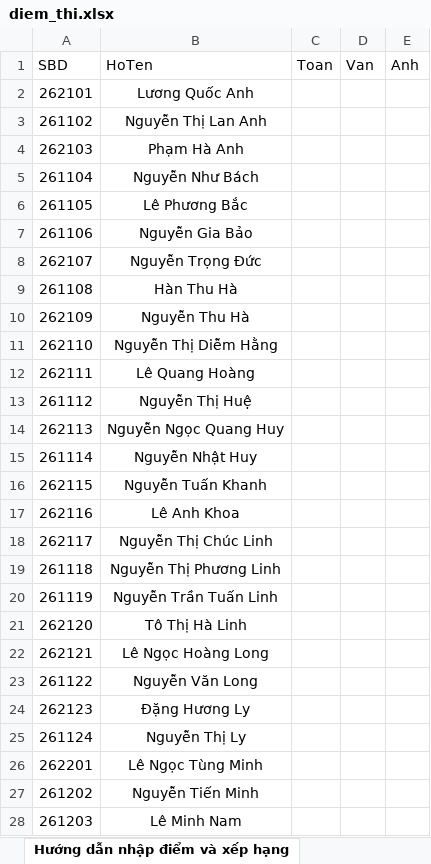
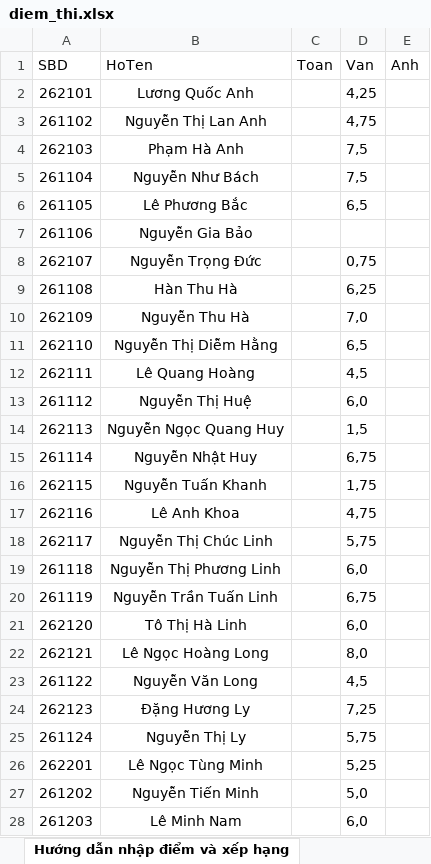
Before and after one commit to dethionlinecuathayquan-gif/tracuudiemthikhaosatthcshoangphuong, an Excel workbook: diem_thi.xlsx, sheet Hướng dẫn nhập điểm và xếp hạng, drawn as a sheet; only a part is shown; values as stored, in another font and other column widths than the file's, no borders; the diff covers the shown part only; the diff names each change by its address in the sheet, - before the commit and + after, or states it on an @@ line.

Commit message:
Add files via upload

```diff
--- a/diem_thi.xlsx (sheet Hướng dẫn nhập điểm và xếp hạng)
+++ b/diem_thi.xlsx (sheet Hướng dẫn nhập điểm và xếp hạng)
-D2 (Van): (empty)
+D2 (Van): 4,25
-D3 (Van): (empty)
+D3 (Van): 4,75
-D4:D5 (Van): (empty)
+D4:D5 (Van): 7,5
-D6 (Van): (empty)
+D6 (Van): 6,5
-D8 (Van): (empty)
+D8 (Van): 0,75
-D9 (Van): (empty)
+D9 (Van): 6,25
-D10 (Van): (empty)
+D10 (Van): 7,0
-D11 (Van): (empty)
+D11 (Van): 6,5
-D12 (Van): (empty)
+D12 (Van): 4,5
-D13 (Van): (empty)
+D13 (Van): 6,0
-D14 (Van): (empty)
+D14 (Van): 1,5
-D15 (Van): (empty)
+D15 (Van): 6,75
-D16 (Van): (empty)
+D16 (Van): 1,75
-D17 (Van): (empty)
+D17 (Van): 4,75
-D18 (Van): (empty)
+D18 (Van): 5,75
-D19 (Van): (empty)
+D19 (Van): 6,0
-D20 (Van): (empty)
+D20 (Van): 6,75
-D21 (Van): (empty)
+D21 (Van): 6,0
-D22 (Van): (empty)
+D22 (Van): 8,0
-D23 (Van): (empty)
+D23 (Van): 4,5
-D24 (Van): (empty)
+D24 (Van): 7,25
-D25 (Van): (empty)
+D25 (Van): 5,75
-D26 (Van): (empty)
+D26 (Van): 5,25
-D27 (Van): (empty)
+D27 (Van): 5,0
-D28 (Van): (empty)
+D28 (Van): 6,0
```
Also changed, not shown: 20 edited cells elsewhere in this sheet.
